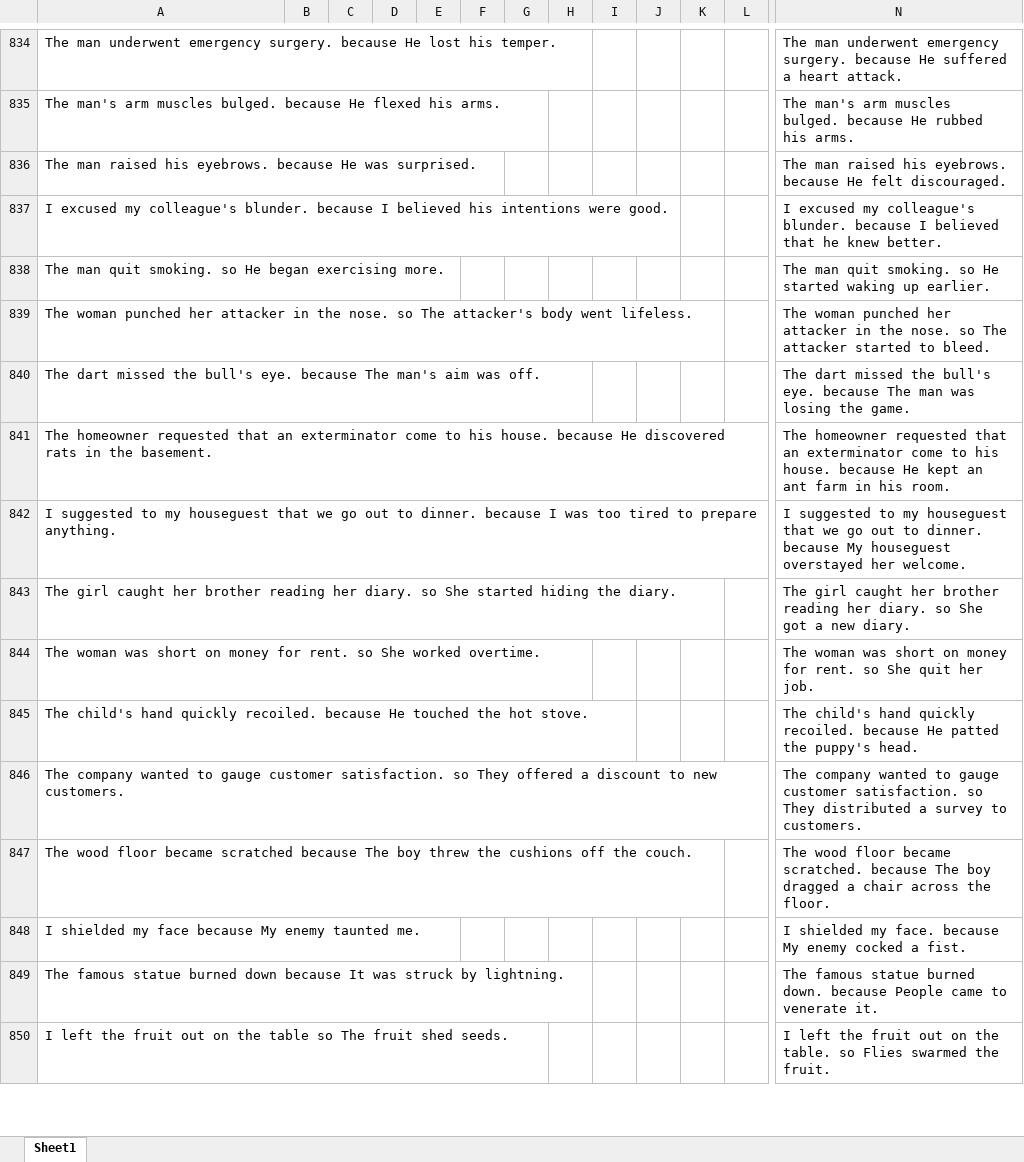
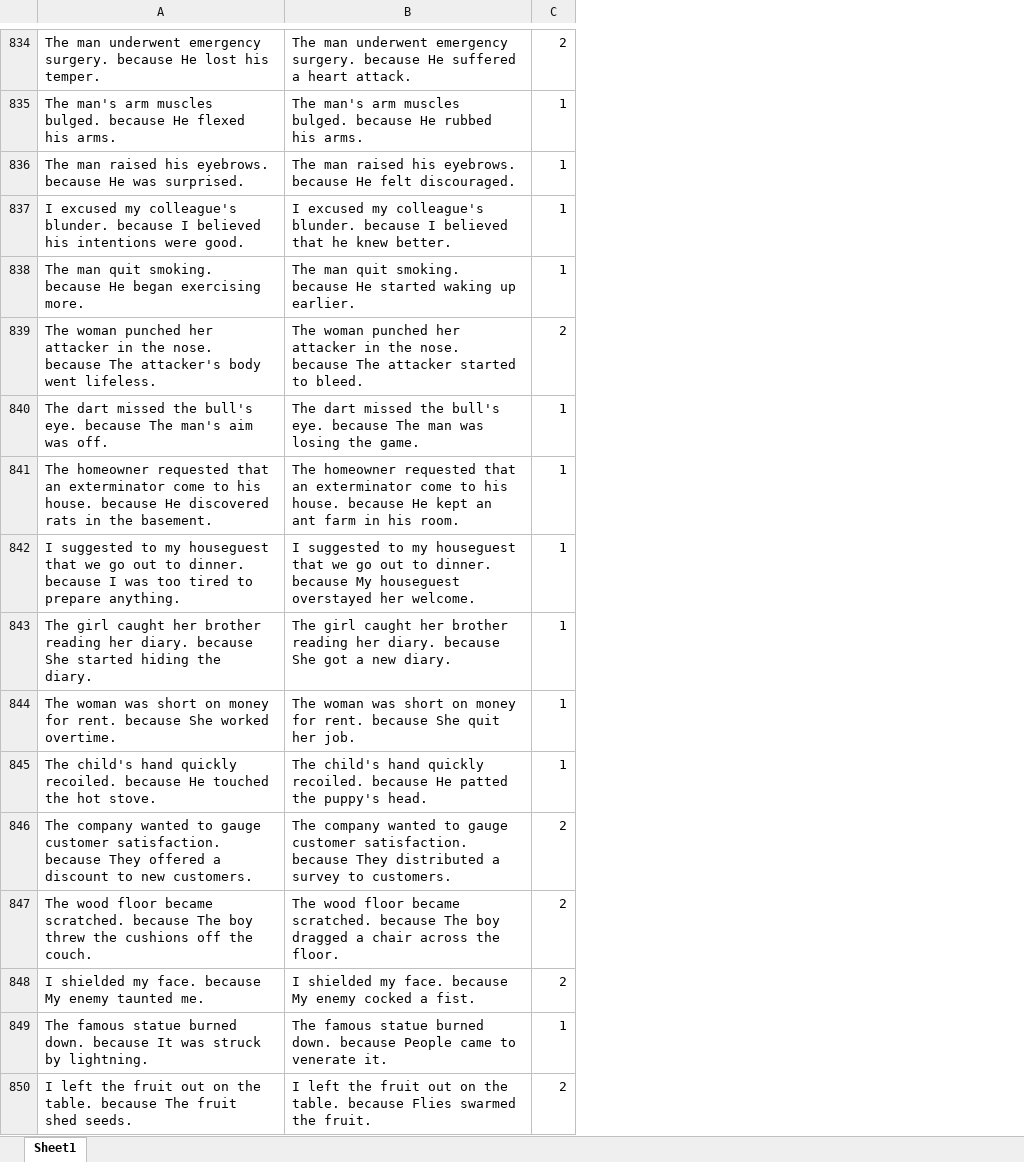
Before and after one commit to avinashsivaraman/copa, an Excel workbook: source/sentence.xlsx, sheet Sheet1, drawn as a sheet; only a part is shown, gaps mark what is left out; values as stored, in another font and other column widths than the file's, no borders; removed rows and columns are numbered as before the commit, all else as after; the diff covers the shown part only; the diff names each change by its address in the sheet, - before the commit and + after, or states it on an @@ line.

```diff
--- a/source/sentence.xlsx (sheet Sheet1)
+++ b/source/sentence.xlsx (sheet Sheet1)
-column B, empty
-column C, empty
-column D, empty
-column E, empty
-column F, empty
-column G, empty
-column H, empty
-column I, empty
-column J, empty
-column K, empty
-column L, empty
+column C, rows 834-850: 2 | 1 | 1 | 1 | 1 | 2 | 1 | 1 | 1 | 1 | 1 | 1 | 2 | 2 | 2 | 1 | 2
-A838: …quit smoking. so He began…
+A838: …quit smoking. because He began…
-B838: …quit smoking. so He started…
+B838: …quit smoking. because He started…
-A839: …the nose. so The attacker's…
+A839: …the nose. because The attacker's…
-B839: …the nose. so The attacker…
+B839: …the nose. because The attacker…
-A843: …her diary. so She started…
+A843: …her diary. because She started…
-B843: …her diary. so She got…
+B843: …her diary. because She got…
-A844: …for rent. so She worked…
+A844: …for rent. because She worked…
-B844: …for rent. so She quit…
+B844: …for rent. because She quit…
-A846: …customer satisfaction. so They offered…
+A846: …customer satisfaction. because They offered…
-B846: …customer satisfaction. so They distributed…
+B846: …customer satisfaction. because They distributed…
-A847: …floor became scratched because The…
+A847: …floor became scratched. because The…
-A848: …shielded my face because My…
+A848: …shielded my face. because My…
-A849: …statue burned down because It…
+A849: …statue burned down. because It…
-A850: …on the table so The fruit…
+A850: …on the table. because The fruit…
-B850: …the table. so Flies swarmed…
+B850: …the table. because Flies swarmed…
```
Also changed, not shown: 1 removed column and 1108 edited cells elsewhere in this sheet, 3 other files.
